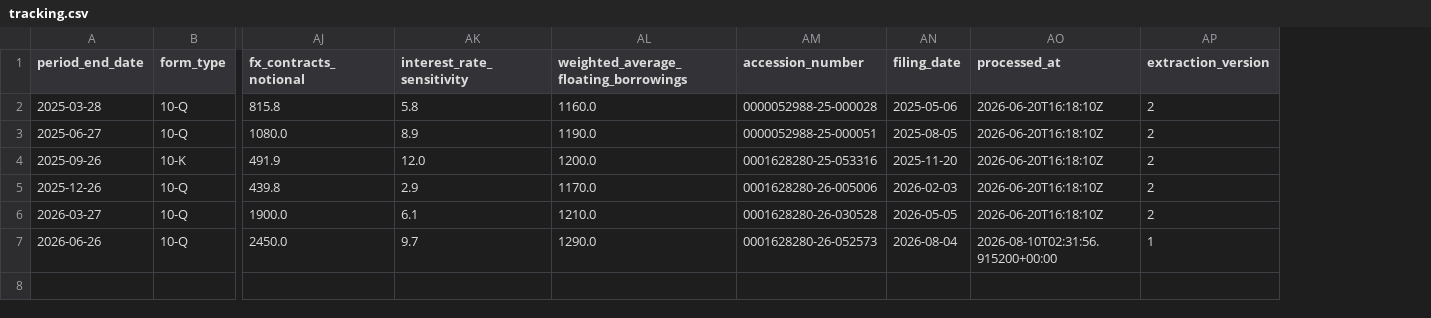
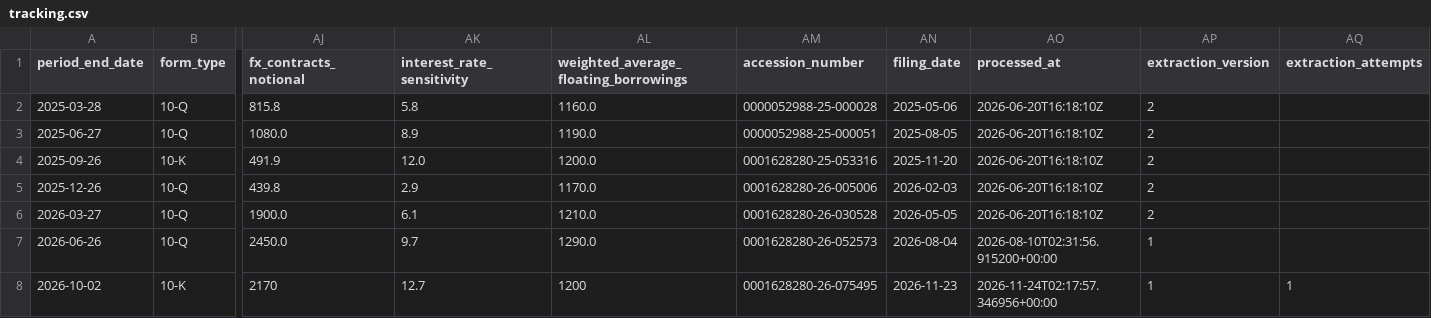
Before and after one commit to lukasbecker36-dot/sec-derivatives-, a CSV file: output/j/tracking.csv, drawn as a sheet; only a part is shown, gaps mark what is left out; rows hold the shown columns only; the diff names each change by its address in the sheet, - before the commit and + after, or states it on an @@ line.

```diff
--- a/output/j/tracking.csv
+++ b/output/j/tracking.csv
+column AQ (extraction_attempts), empty
+row 8: 2026-10-02 | 10-K | 2170 | 12.7 | 1200 | 0001628280-26-075495 | 2026-11-23 | 2026-11-24T02:17:57.346956+00:00 | 1 | 1
```
Also changed, not shown: output/crwd/tracking.csv, 7 other files.
